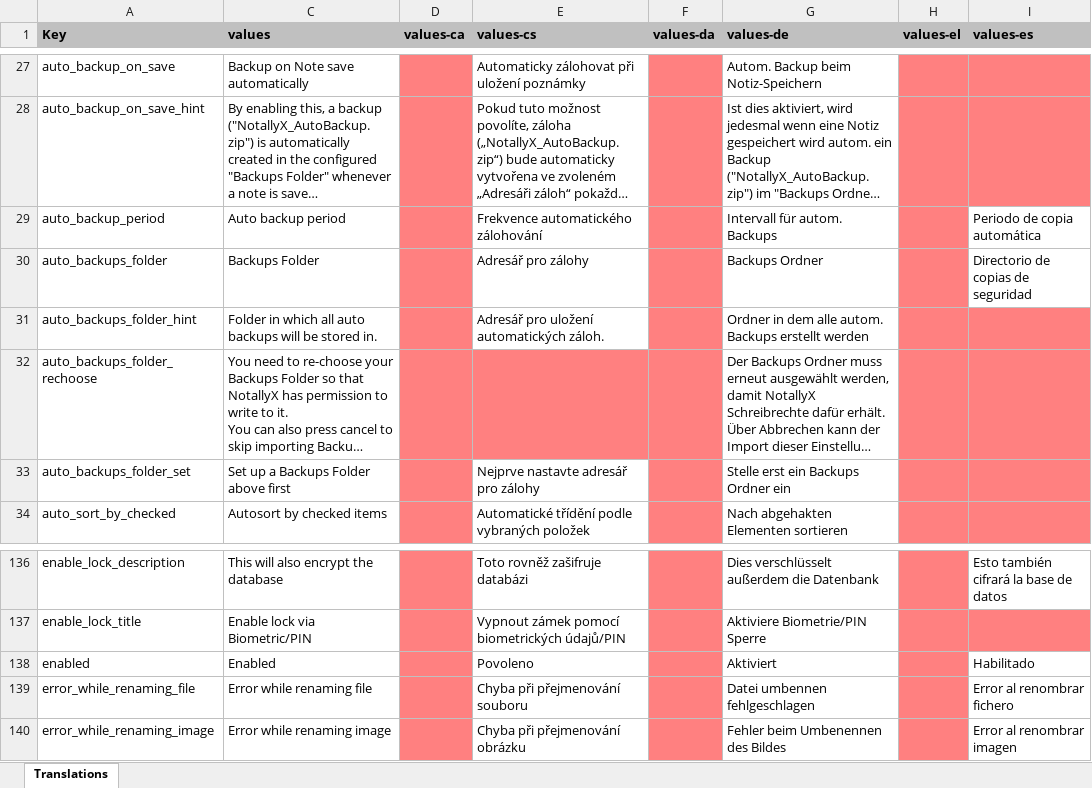
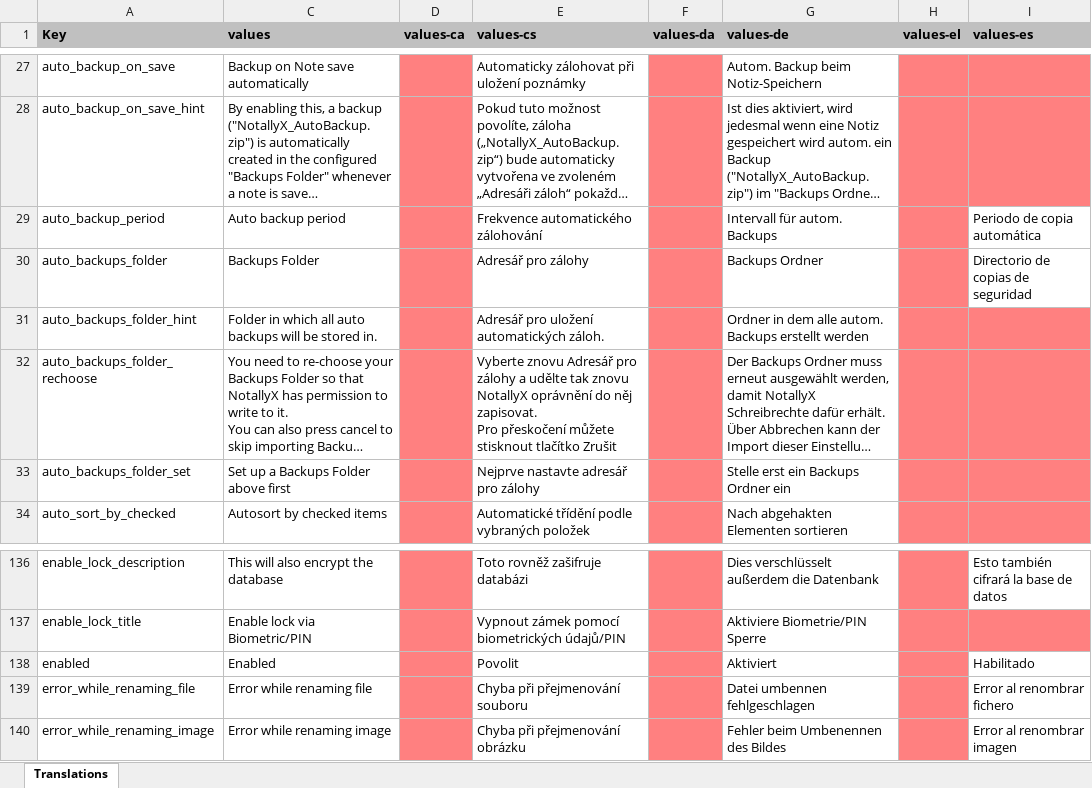
Before and after one commit to jseymoerti/NotallyX, an Excel workbook: app/translations.xlsx, sheet Translations, drawn as a sheet; only a part is shown, gaps mark what is left out; long unchanged cells end in …; values as stored, in another font and other column widths than the file's, no borders; charts and pictures not drawn; ↵ is a line break in a cell; the diff names each change by its address in the sheet, - before the commit and + after, or states it on an @@ line.

```diff
--- a/app/translations.xlsx (sheet Translations)
+++ b/app/translations.xlsx (sheet Translations)
-E32 (values-cs): (empty)
+E32 (values-cs): Vyberte znovu Adresář pro zálohy a udělte tak znovu NotallyX oprávnění do něj zapisovat. ↵ Pro přeskočení můžete stisknout tlačítko Zrušit
-E32 fill: #FF8080
+E32 fill: none
-E138 (values-cs): Povoleno
+E138 (values-cs): Povolit
```
Also changed, not shown: 1 other file.
